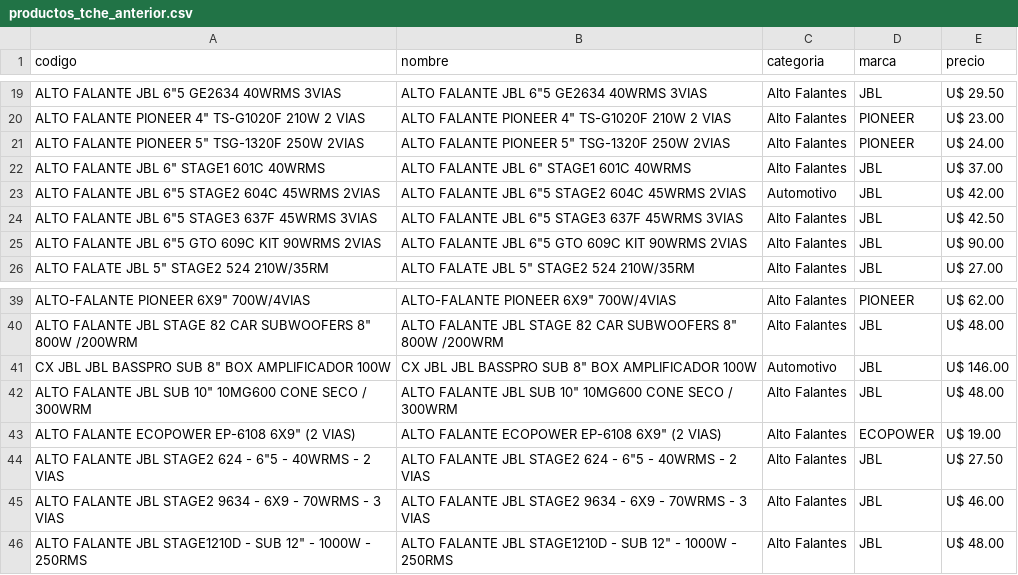
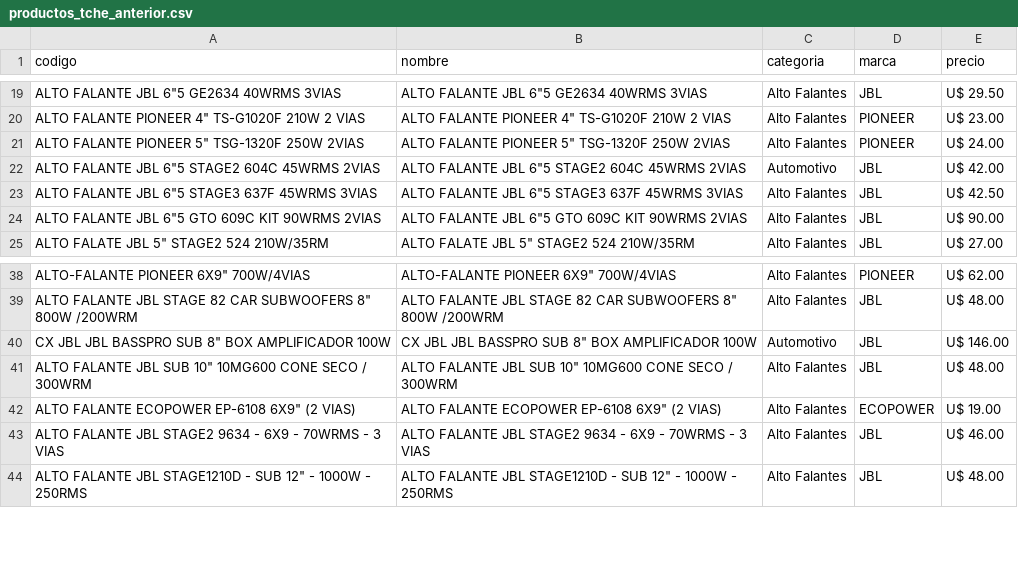
Before and after one commit to Gabrieluz1985/monitor-tcheloco, a CSV file: productos_tche_anterior.csv, drawn as a sheet; only a part is shown, gaps mark what is left out; the diff names each change by its address in the sheet, - before the commit and + after, or states it on an @@ line.

```diff
--- a/productos_tche_anterior.csv
+++ b/productos_tche_anterior.csv
-row 22: ALTO FALANTE JBL 6" STAGE1 601C 40WRMS | ALTO FALANTE JBL 6" STAGE1 601C 40WRMS | Alto Falantes | JBL | U$ 37.00
-row 44: ALTO FALANTE JBL STAGE2 624 - 6"5 - 40WRMS - 2 VIAS | ALTO FALANTE JBL STAGE2 624 - 6"5 - 40WRMS - 2 VIAS | Alto Falantes | JBL | U$ 27.50
```
